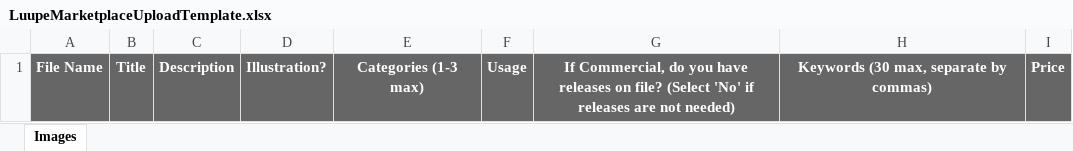
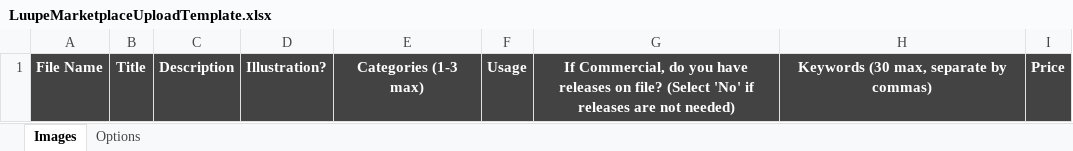
Before and after one commit to sharetribe/web-template, an Excel workbook: public/static/assets/LuupeMarketplaceUploadTemplate.xlsx, sheet Images, drawn as a sheet; values as stored, in another font and other column widths than the file's, no borders; charts and pictures and table styles not drawn; the diff names each change by its address in the sheet, - before the commit and + after, or states it on an @@ line.

```diff
--- a/public/static/assets/LuupeMarketplaceUploadTemplate.xlsx (sheet Images)
+++ b/public/static/assets/LuupeMarketplaceUploadTemplate.xlsx (sheet Images)
@@ sheet tab unhidden: Options @@
-A1:I1 fill: #666666
+A1:I1 fill: #434343
```
Also changed, not shown: 1 other file.
